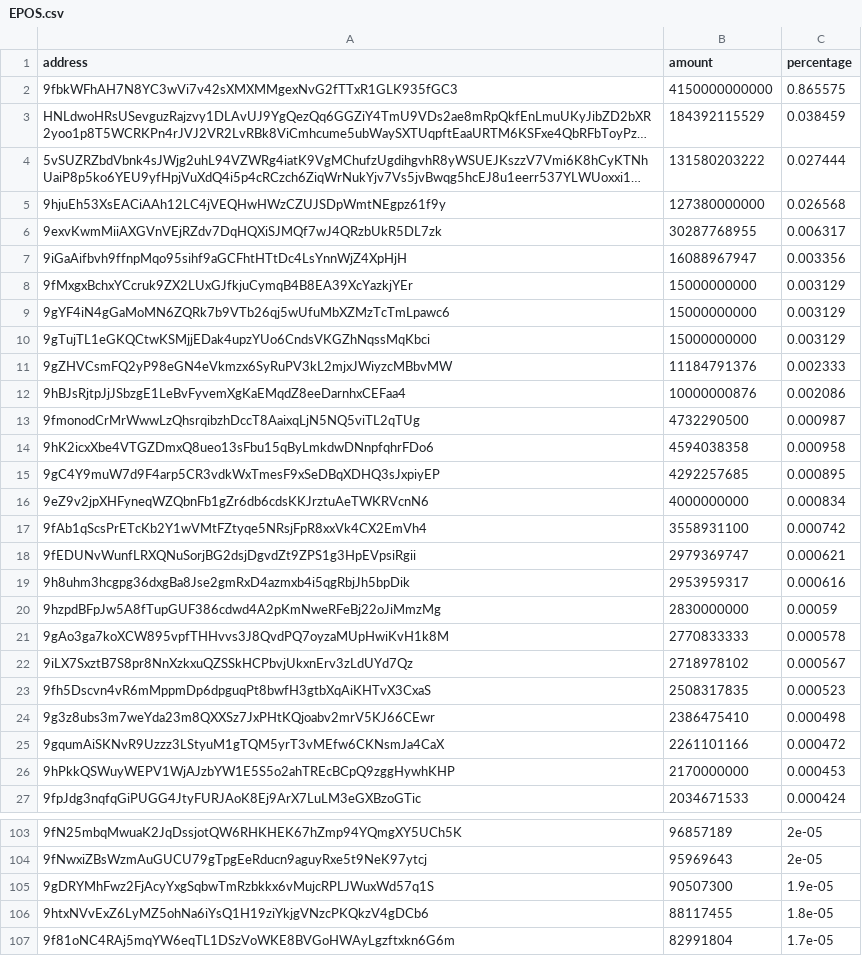
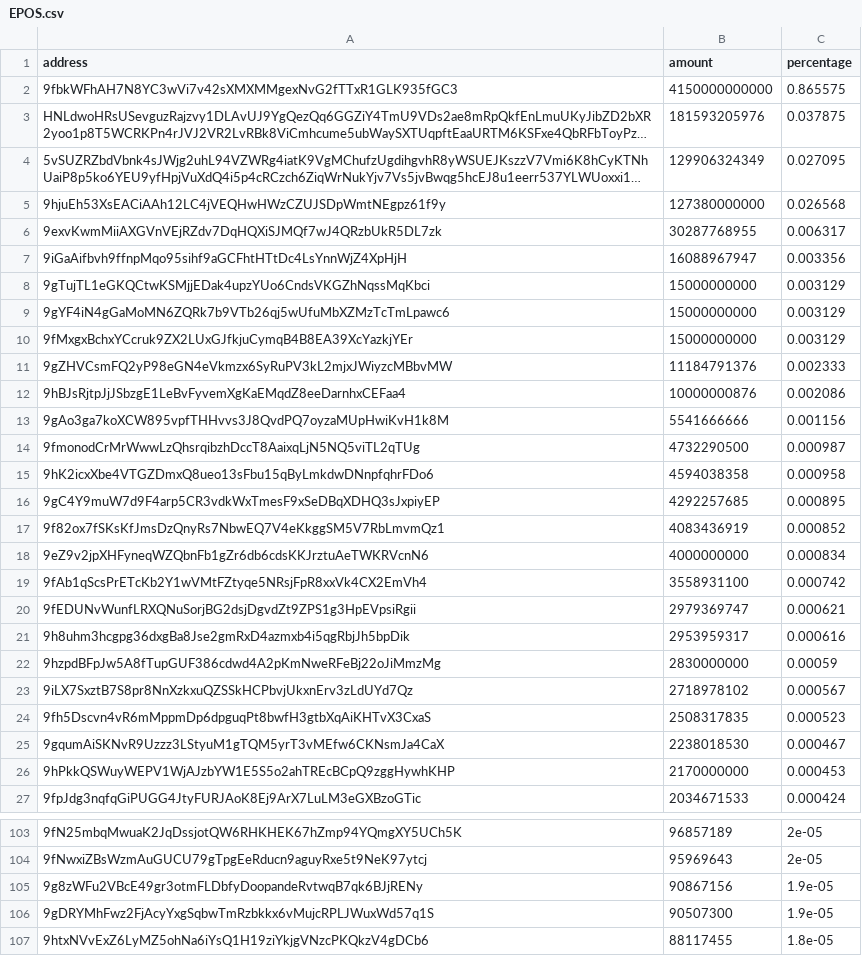
Before and after one commit to babygrenade/ergo-tokenautics, a CSV file: data/EPOS.csv, drawn as a sheet; only a part is shown, gaps mark what is left out; the shorter side is filled out with more unchanged rows; long unchanged cells end in …; removed rows and columns are numbered as before the commit, all else as after; the diff covers the shown part only; the diff names each change by its address in the sheet, - before the commit and + after, or states it on an @@ line.

```diff
--- a/data/EPOS.csv
+++ b/data/EPOS.csv
-B3 (amount): 184392115529
+B3 (amount): 181593205976
-C3 (percentage): 0.038459
+C3 (percentage): 0.037875
-B4 (amount): 131580203222
+B4 (amount): 129906324349
-C4 (percentage): 0.027444
+C4 (percentage): 0.027095
@@ row 10 moved to row 8: 9gTujTL1eGKQCtwKSMjjEDak4upzYUo6CndsVKGZ… @@
+row 13: 9gAo3ga7koXCW895vpfTHHvvs3J8QvdPQ7oyzaMUpHwiKvH1k8M | 5541666666 | 0.001156
+row 17: 9f82ox7fSKsKfJmsDzQnyRs7NbwEQ7V4eKkggSM5V7RbLmvmQz1 | 4083436919 | 0.000852
-row 21: 9gAo3ga7koXCW895vpfTHHvvs3J8QvdPQ7oyzaMUpHwiKvH1k8M | 2770833333 | 0.000578
-row 24: 9g3z8ubs3m7weYda23m8QXXSz7JxPHtKQjoabv2mrV5KJ66CEwr | 2386475410 | 0.000498
-B25 (amount): 2261101166
+B25 (amount): 2238018530
-C25 (percentage): 0.000472
+C25 (percentage): 0.000467
+row 105: 9g8zWFu2VBcE49gr3otmFLDbfyDoopandeRvtwqB7qk6BJjRENy | 90867156 | 1.9e-05
```
Also changed, not shown: 1 added row, 1 removed row, 11 moved rows and 1 edited cell elsewhere in this file, data/AHT.csv, data/EXLE.csv, 14 other files.
